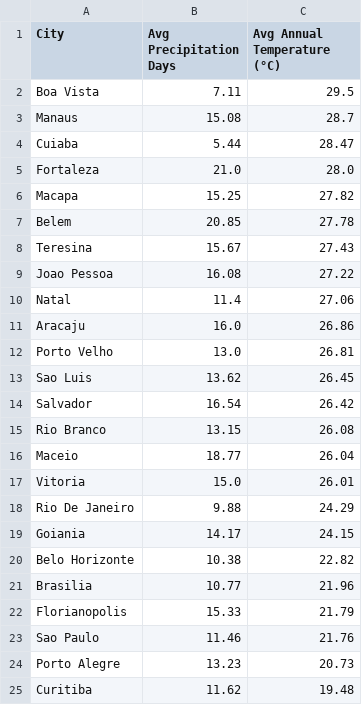
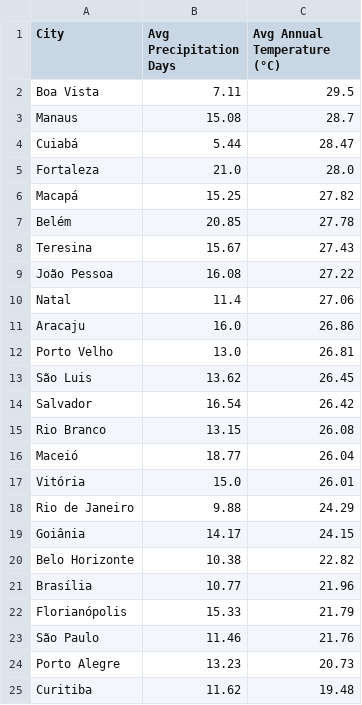
Before and after one commit to Samuelsnv2/Data-Science-Studies, a CSV file: Best_Cities_Remote_Work_Brazil/data/climate_summary.csv, drawn as a sheet.

```diff
--- a/Best_Cities_Remote_Work_Brazil/data/climate_summary.csv
+++ b/Best_Cities_Remote_Work_Brazil/data/climate_summary.csv
@@ -3,8 +3,8 @@ Boa Vista,7.11,29.5
 Manaus,15.08,28.7
-Cuiaba,5.44,28.47
+Cuiabá,5.44,28.47
 Fortaleza,21.0,28.0
-Macapa,15.25,27.82
-Belem,20.85,27.78
+Macapá,15.25,27.82
+Belém,20.85,27.78
 Teresina,15.67,27.43
-Joao Pessoa,16.08,27.22
+João Pessoa,16.08,27.22
 Natal,11.4,27.06
@@ -12,13 +12,13 @@ Aracaju,16.0,26.86
 Porto Velho,13.0,26.81
-Sao Luis,13.62,26.45
+São Luis,13.62,26.45
 Salvador,16.54,26.42
 Rio Branco,13.15,26.08
-Maceio,18.77,26.04
-Vitoria,15.0,26.01
-Rio De Janeiro,9.88,24.29
-Goiania,14.17,24.15
+Maceió,18.77,26.04
+Vitória,15.0,26.01
+Rio de Janeiro,9.88,24.29
+Goiânia,14.17,24.15
 Belo Horizonte,10.38,22.82
-Brasilia,10.77,21.96
-Florianopolis,15.33,21.79
-Sao Paulo,11.46,21.76
+Brasília,10.77,21.96
+Florianópolis,15.33,21.79
+São Paulo,11.46,21.76
 Porto Alegre,13.23,20.73
```
Also changed, not shown: Best_Cities_Remote_Work_Brazil/data/death_per_capital_2023.csv, Best_Cities_Remote_Work_Brazil/data/internet_quality_capitals.csv, 11 other files.
